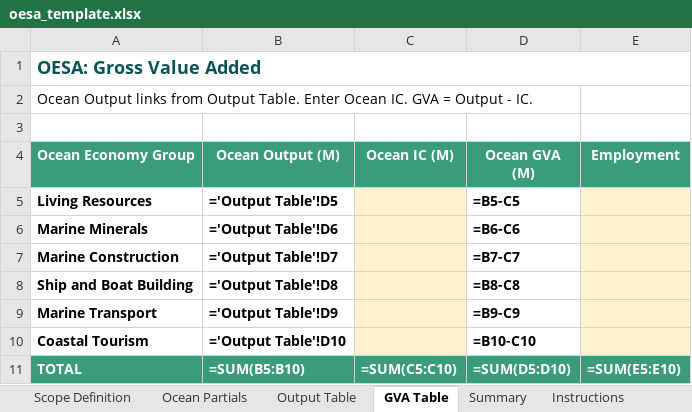
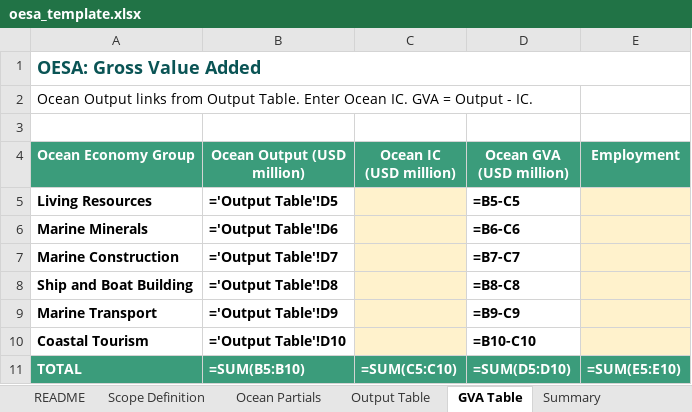
Before and after one commit to MariaGAlarcon/ocean-accounts-expert, an Excel workbook: s-s-event-bogor/sessions/day-2/clinic/economic/oesa_template.xlsx, sheet GVA Table, drawn as a sheet; values as stored, in another font and other column widths than the file's, no borders; formulas without a stored value are shown as written; the diff names each change by its address in the sheet, - before the commit and + after, or states it on an @@ line.

```diff
--- a/s-s-event-bogor/sessions/day-2/clinic/economic/oesa_template.xlsx (sheet GVA Table)
+++ b/s-s-event-bogor/sessions/day-2/clinic/economic/oesa_template.xlsx (sheet GVA Table)
+sheet tab: README
-B4: Ocean Output (M)
+B4: Ocean Output (USD million)
-C4: Ocean IC (M)
+C4: Ocean IC (USD million)
-D4: Ocean GVA (M)
+D4: Ocean GVA (USD million)
```
Also changed, not shown: sheet Summary, sheet Output Table, other sheet tabs, s-s-event-bogor/sessions/day-2/clinic/condition/condition_exercise.xlsx, s-s-event-bogor/sessions/day-2/clinic/economic/oesa_exercise.xlsx, 8 other files.
